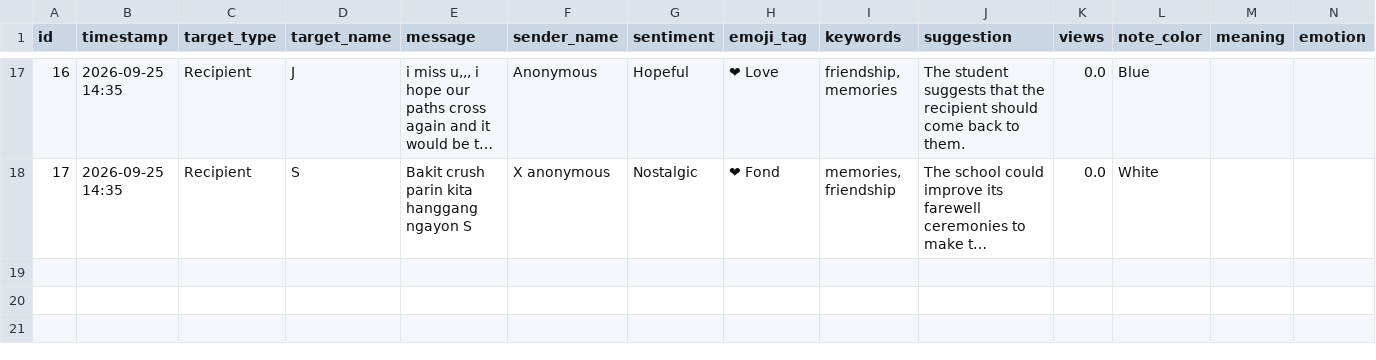
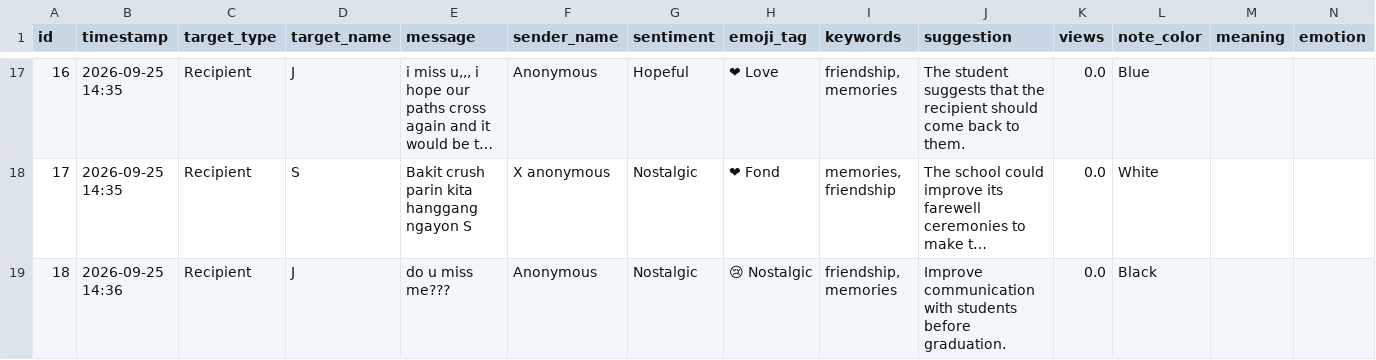
Before and after one commit to rcgbandoy-collab/Confession-Wall, a CSV file: data/messages.csv, drawn as a sheet; only a part is shown, gaps mark what is left out; long unchanged cells end in …; rows hold the shown columns only; the diff names each change by its address in the sheet, - before the commit and + after, or states it on an @@ line.

Commit message:
Add new confession message

```diff
--- a/data/messages.csv
+++ b/data/messages.csv
+row 19: 18 | 2026-09-25 14:36 | Recipient | J | do u miss me??? | Anonymous | Nostalgic | 😢 Nostalgic | friendship, memories | Improve communication with students before graduation. | 0.0 | Black
```
